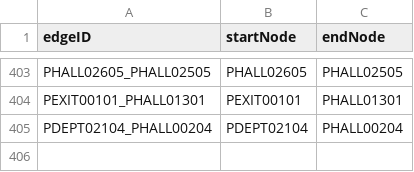
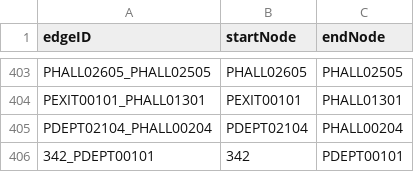
Before and after one commit to CS3733-C21-Team-Y/PrototypeApp, a CSV file: src/main/resources/edu/wpi/yellowyetis/MapYEdgesAllFloors.csv, drawn as a sheet; only a part is shown, gaps mark what is left out; the diff names each change by its address in the sheet, - before the commit and + after, or states it on an @@ line.

```diff
--- a/src/main/resources/edu/wpi/yellowyetis/MapYEdgesAllFloors.csv
+++ b/src/main/resources/edu/wpi/yellowyetis/MapYEdgesAllFloors.csv
+row 406: 342_PDEPT00101 | 342 | PDEPT00101
```
Also changed, not shown: src/main/resources/edu/wpi/yellowyetis/MapYNodesAllFloors.csv, 4 other files.
